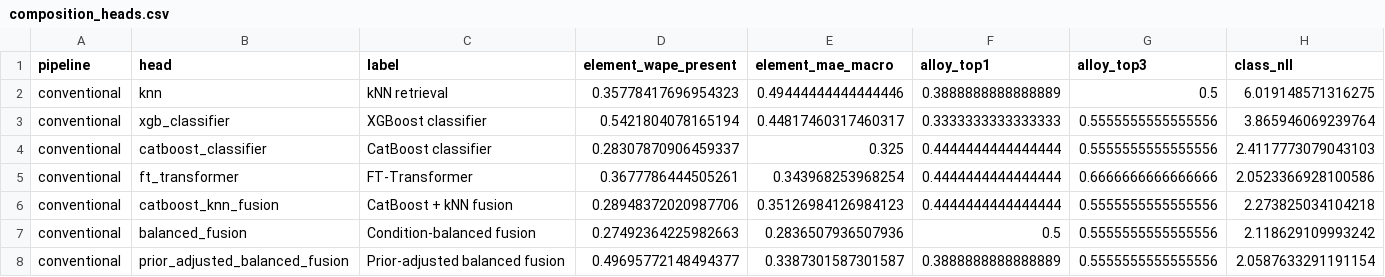
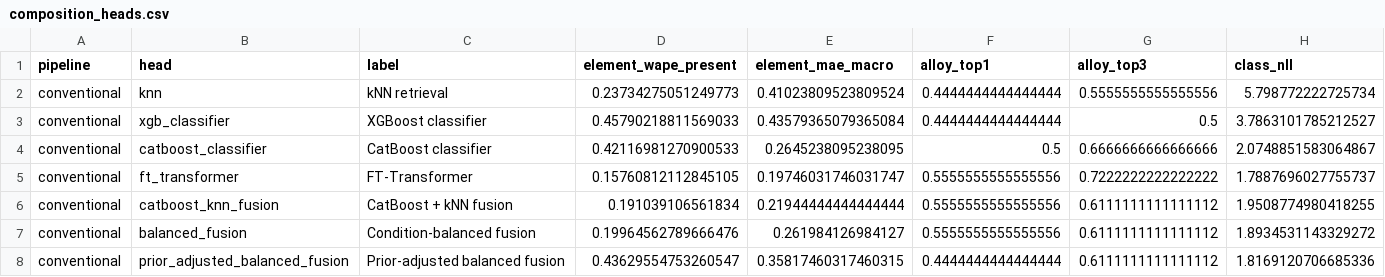
Before and after one commit to mahishguru/structure-process, a CSV file: results/tables/composition_heads.csv, drawn as a sheet; only a part is shown; the diff covers the shown part only.

Commit message:
Report tuned and rebalanced seed-0 results
Refresh Tables 3a/3b and the surrounding narrative from the rebalanced
in-support split with the tuned heads. Composition: the FT-Transformer now
wins conventional (15.8% WAPE, top-1 0.556) and the fused classifier is at
20.0%. Process: conventional GP holds the best T_ext result (MAE 34.4 C,
cov90 0.833) and GNN GP the best v_ext calibration (cov90 0.889); the
prior near-nominal GP coverage did not survive the split re-balance, and the
Process-UQ claim is rewritten accordingly.

```diff
--- a/results/tables/composition_heads.csv
+++ b/results/tables/composition_heads.csv
@@ -1,8 +1,8 @@
 pipeline,head,label,element_wape_present,element_mae_macro,alloy_top1,alloy_top3,class_nll
-conventional,knn,kNN retrieval,0.35778417696954323,0.49444444444444446,0.3888888888888889,0.5,6.019148571316275
-conventional,xgb_classifier,XGBoost classifier,0.5421804078165194,0.44817460317460317,0.3333333333333333,0.5555555555555556,3.865946069239764
-conventional,catboost_classifier,CatBoost classifier,0.28307870906459337,0.325,0.4444444444444444,0.5555555555555556,2.4117773079043103
-conventional,ft_transformer,FT-Transformer,0.3677786444505261,0.343968253968254,0.4444444444444444,0.6666666666666666,2.0523366928100586
-conventional,catboost_knn_fusion,CatBoost + kNN fusion,0.28948372020987706,0.35126984126984123,0.4444444444444444,0.5555555555555556,2.273825034104218
-conventional,balanced_fusion,Condition-balanced fusion,0.27492364225982663,0.2836507936507936,0.5,0.5555555555555556,2.118629109993242
-conventional,prior_adjusted_balanced_fusion,Prior-adjusted balanced fusion,0.49695772148494377,0.3387301587301587,0.3888888888888889,0.5555555555555556,2.0587633291191154
+conventional,knn,kNN retrieval,0.23734275051249773,0.41023809523809524,0.4444444444444444,0.5555555555555556,5.798772222725734
+conventional,xgb_classifier,XGBoost classifier,0.45790218811569033,0.43579365079365084,0.4444444444444444,0.5,3.7863101785212527
+conventional,catboost_classifier,CatBoost classifier,0.42116981270900533,0.2645238095238095,0.5,0.6666666666666666,2.0748851583064867
+conventional,ft_transformer,FT-Transformer,0.15760812112845105,0.19746031746031747,0.5555555555555556,0.7222222222222222,1.7887696027755737
+conventional,catboost_knn_fusion,CatBoost + kNN fusion,0.191039106561834,0.21944444444444444,0.5555555555555556,0.6111111111111112,1.9508774980418255
+conventional,balanced_fusion,Condition-balanced fusion,0.19964562789666476,0.261984126984127,0.5555555555555556,0.6111111111111112,1.8934531143329272
+conventional,prior_adjusted_balanced_fusion,Prior-adjusted balanced fusion,0.43629554753260547,0.35817460317460315,0.4444444444444444,0.6111111111111112,1.8169120706685336
```
Also changed, not shown: 69 edited cells elsewhere in this file, results/tables/composition_per_element.csv, results/tables/process_heads.csv, 2 other files.
